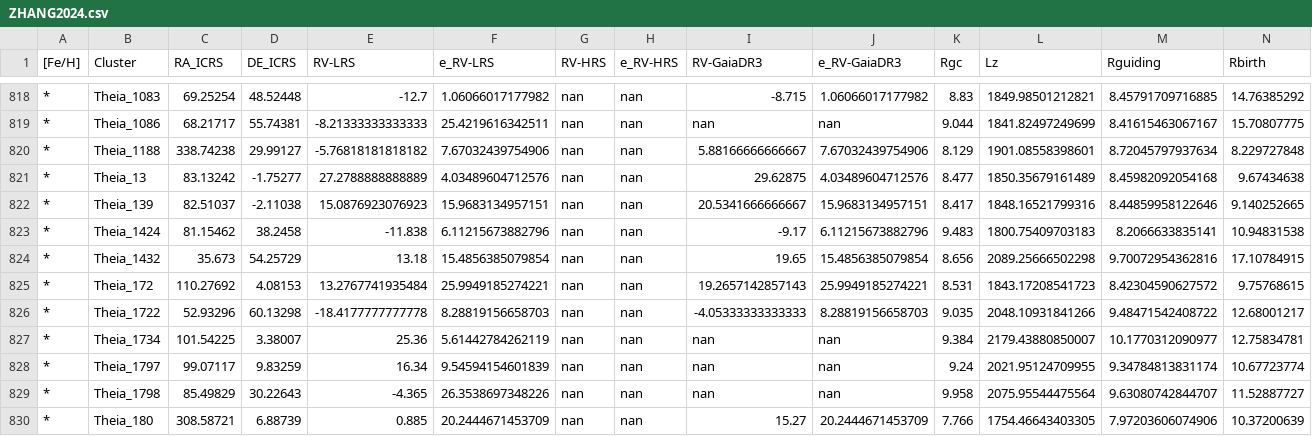
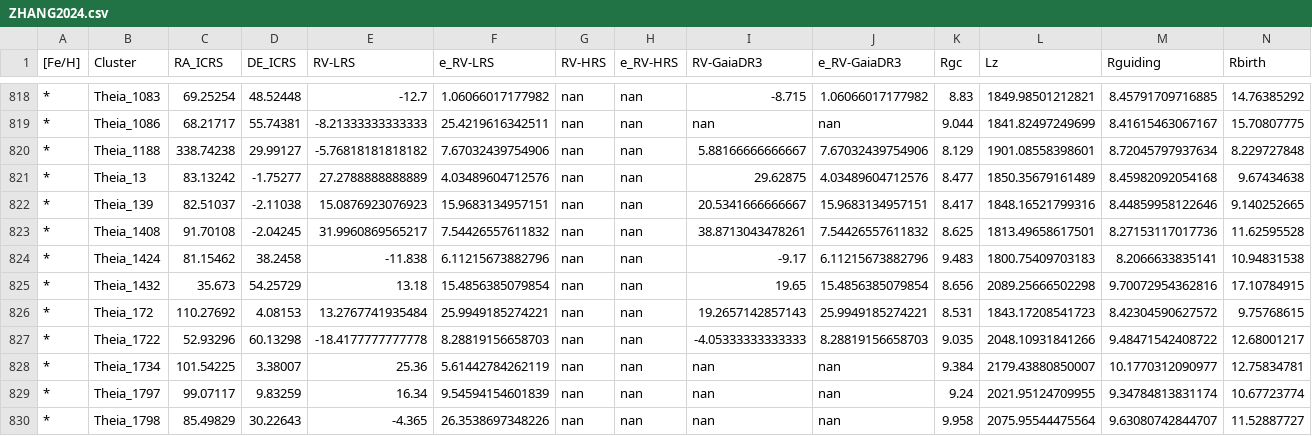
Before and after one commit to ucc23/updt_UCC, a CSV file: data/databases/ZHANG2024.csv, drawn as a sheet; only a part is shown, gaps mark what is left out; the shorter side is filled out with more unchanged rows; rows hold the shown columns only; the diff names each change by its address in the sheet, - before the commit and + after, or states it on an @@ line.

```diff
--- a/data/databases/ZHANG2024.csv
+++ b/data/databases/ZHANG2024.csv
+row 823: * | Theia_1408 | 91.70108 | -2.04245 | 31.9960869565217 | 7.54426557611832 | nan | nan | 38.8713043478261 | 7.54426557611832 | 8.625 | 1813.49658617501 | 8.27153117017736 | 11.62595528
```
Also changed, not shown: data/all_names.csv, data/databases/ALFONSO2024.csv, 22 other files.
